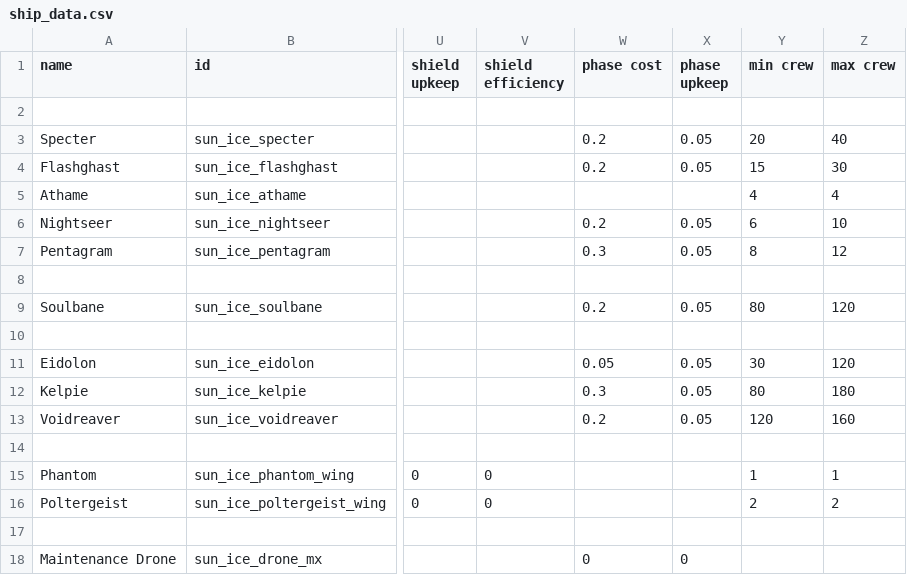
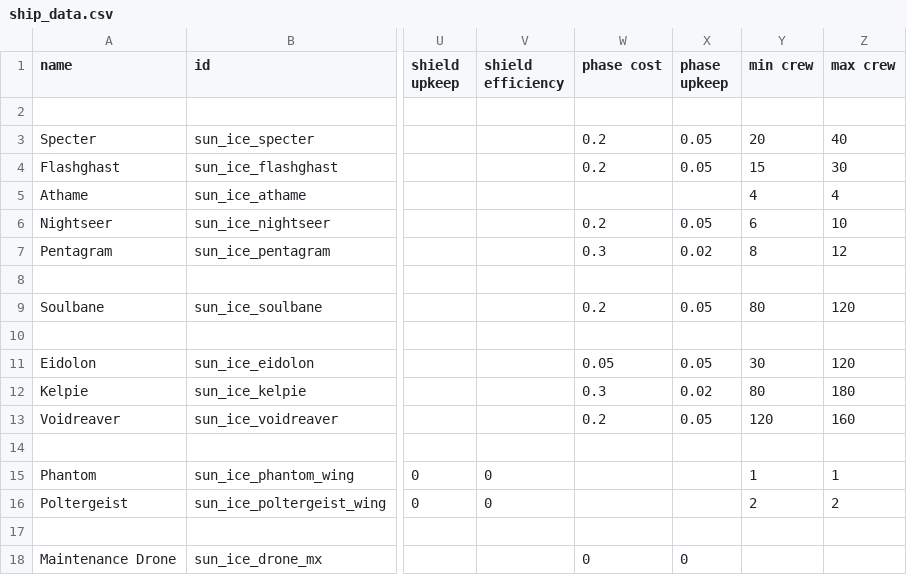
Before and after one commit to NateNBJ/IdoneusCitadelExiles, a CSV file: data/hulls/ship_data.csv, drawn as a sheet; only a part is shown, gaps mark what is left out; the diff names each change by its address in the sheet, - before the commit and + after, or states it on an @@ line.

```diff
--- a/data/hulls/ship_data.csv
+++ b/data/hulls/ship_data.csv
-X7 (phase upkeep): 0.05
+X7 (phase upkeep): 0.02
-X12 (phase upkeep): 0.05
+X12 (phase upkeep): 0.02
```
Also changed, not shown: data/shipsystems/ship_systems.csv, 4 other files.
